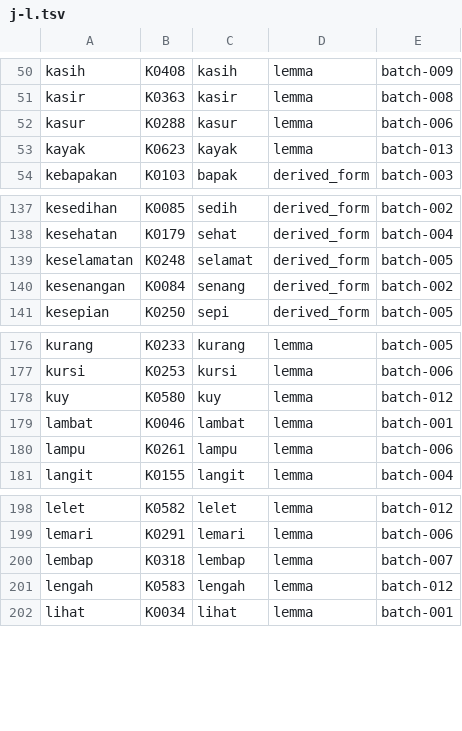
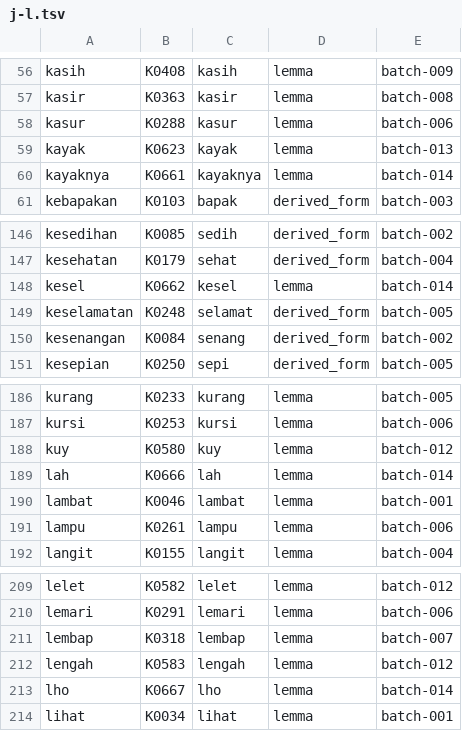
Before and after one commit to semoliginon-ops/Lexara-Chatbot, a TSV file: data/kamus/index/j-l.tsv, drawn as a sheet; only a part is shown, gaps mark what is left out; the diff covers the shown part only; the diff names each change by its address in the sheet, - before the commit and + after, or states it on an @@ line.

Commit message:
Update j-l token index for batch 014

```diff
--- a/data/kamus/index/j-l.tsv
+++ b/data/kamus/index/j-l.tsv
+row 60: kayaknya | K0661 | kayaknya | lemma | batch-014
+row 148: kesel | K0662 | kesel | lemma | batch-014
+row 189: lah | K0666 | lah | lemma | batch-014
+row 213: lho | K0667 | lho | lemma | batch-014
```
Also changed, not shown: 8 added rows elsewhere in this file.
